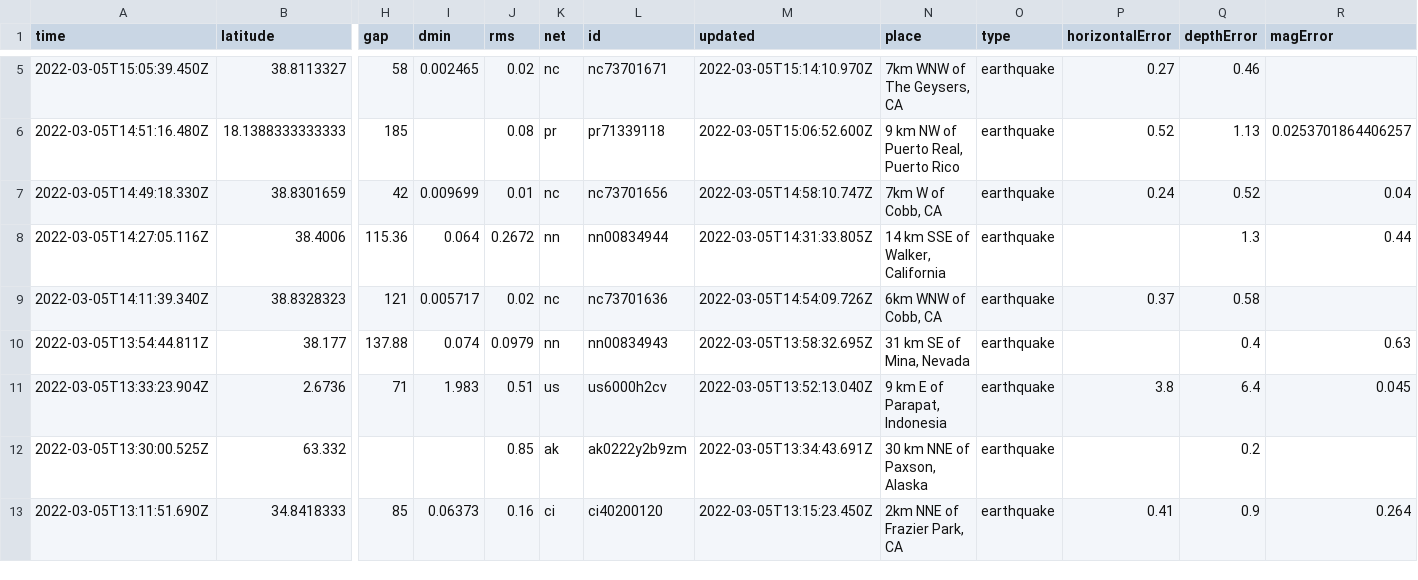
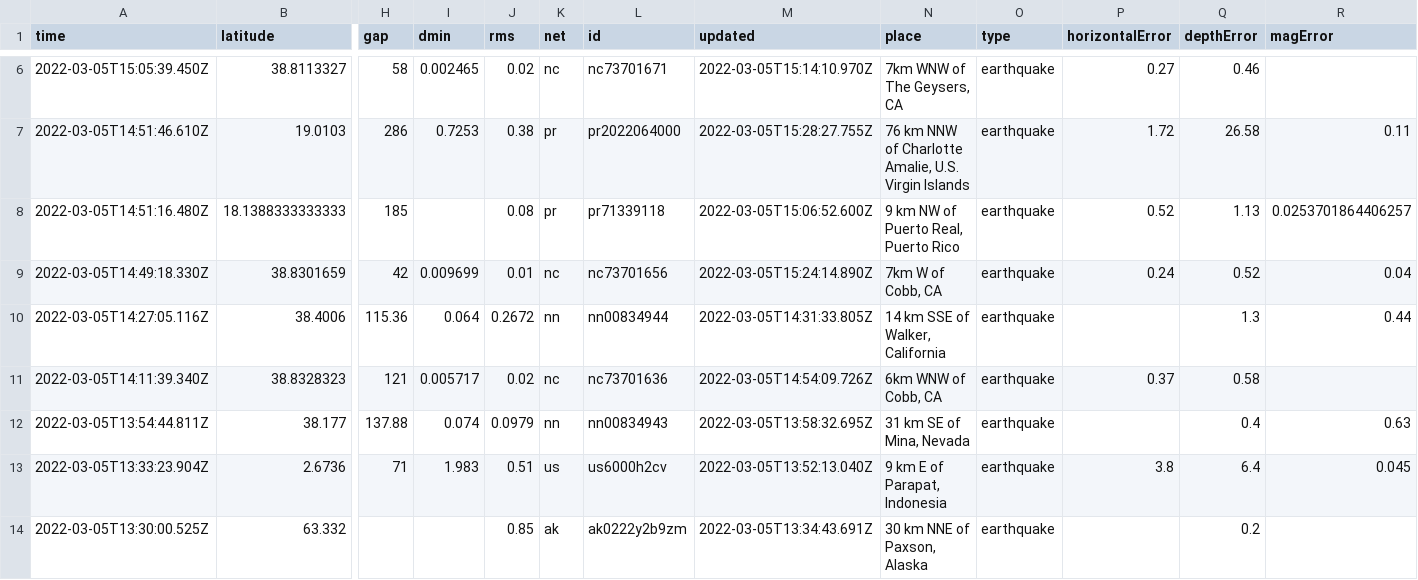
Before and after one commit to johnstont05/nicar22-github-actions, a CSV file: usgs_current.csv, drawn as a sheet; only a part is shown, gaps mark what is left out; the shorter side is filled out with more unchanged rows; addresses are those after the commit; rows hold the shown columns only; the diff covers the shown part only; the diff names each change by its address in the sheet, - before the commit and + after, or states it on an @@ line.

```diff
--- a/usgs_current.csv
+++ b/usgs_current.csv
+row 7: 2022-03-05T14:51:46.610Z | 19.0103 | 286 | 0.7253 | 0.38 | pr | pr2022064000 | 2022-03-05T15:28:27.755Z | 76 km NNW of Charlotte Amalie, U.S. Virgin Islands | earthquake | 1.72 | 26.58 | 0.11
-M9 (updated): 2022-03-05T14:58:10.747Z
+M9 (updated): 2022-03-05T15:24:14.890Z
```
Also changed, not shown: 3 added rows, 1 removed row and 2 edited cells elsewhere in this file, usgs_main.csv.
